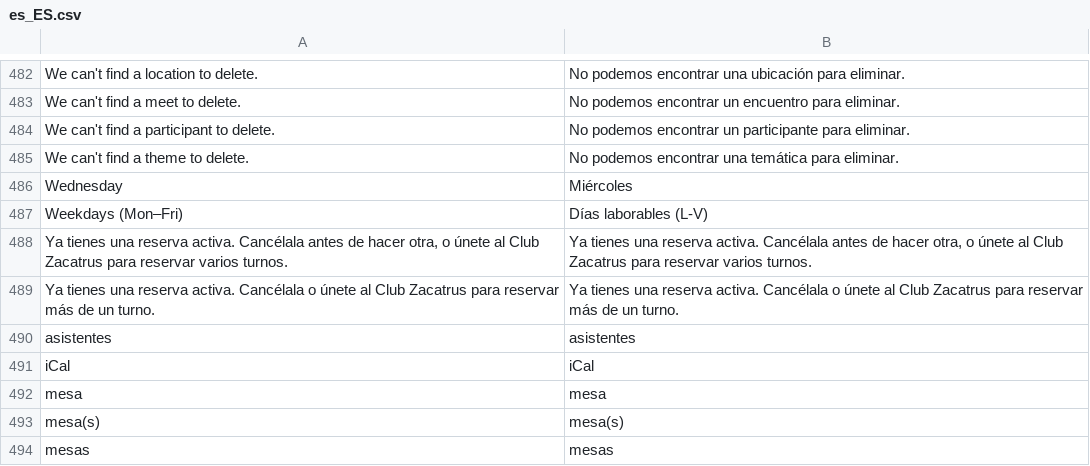
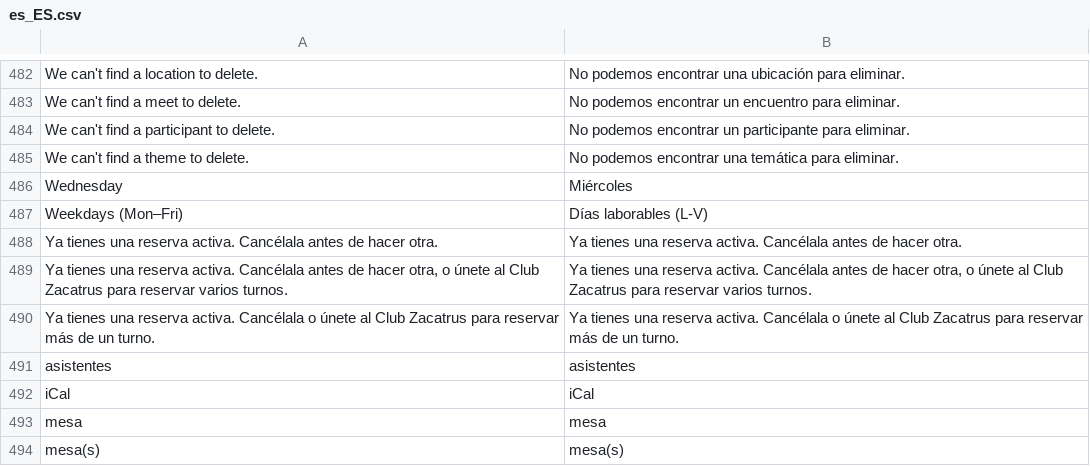
Before and after one commit to SergioViteri/module-events, a CSV file: i18n/es_ES.csv, drawn as a sheet; only a part is shown, gaps mark what is left out; the shorter side is filled out with more unchanged rows; the diff names each change by its address in the sheet, - before the commit and + after, or states it on an @@ line.

```diff
--- a/i18n/es_ES.csv
+++ b/i18n/es_ES.csv
+row 488: Ya tienes una reserva activa. Cancélala antes de hacer otra. | Ya tienes una reserva activa. Cancélala antes de hacer otra.
```
Also changed, not shown: i18n/fr_FR.csv, 4 other files.
